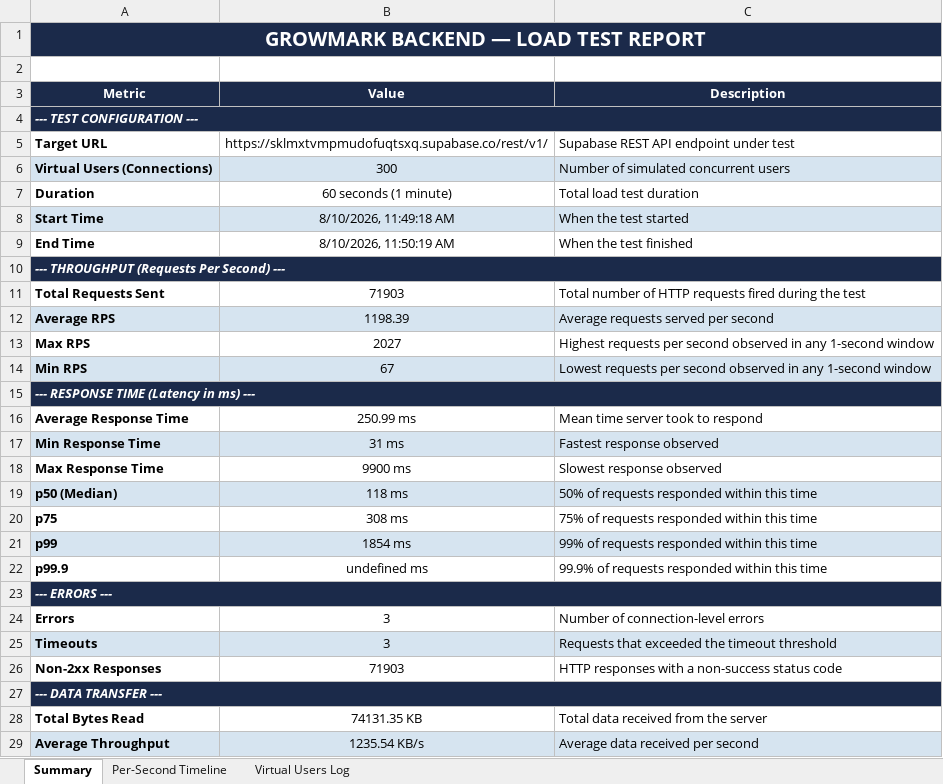
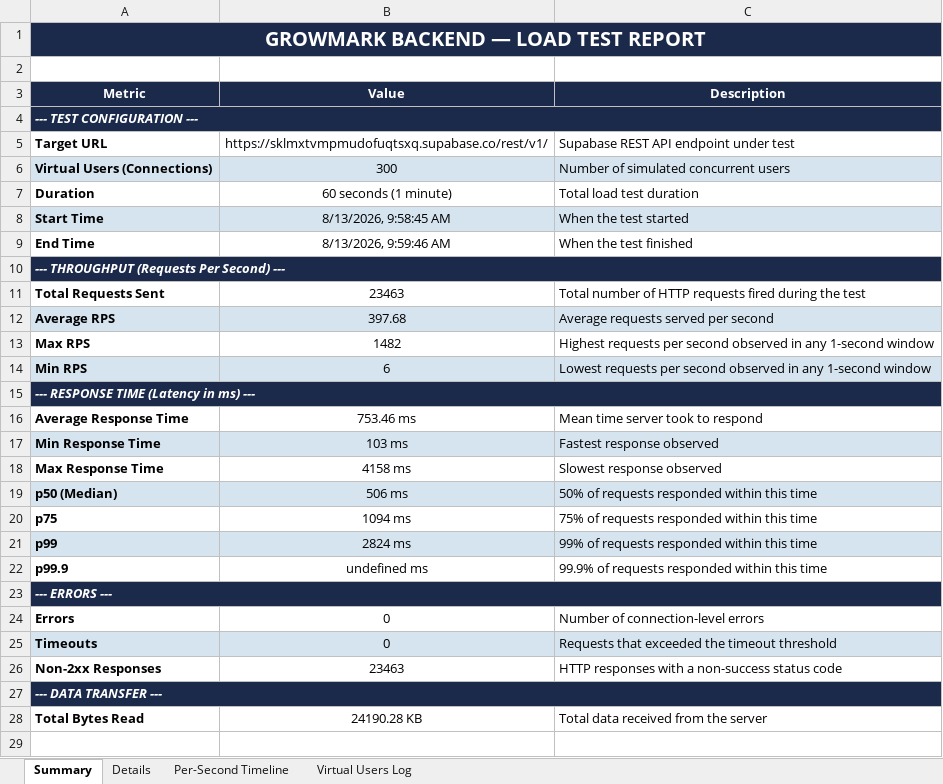
Before and after one commit to Selvamk4306/GrowMark, an Excel workbook: testing/load-tests/Load_Test_Report.xlsx, sheet Summary, drawn as a sheet; values as stored, in another font and other column widths than the file's, no borders; the diff names each change by its address in the sheet, - before the commit and + after, or states it on an @@ line.

```diff
--- a/testing/load-tests/Load_Test_Report.xlsx (sheet Summary)
+++ b/testing/load-tests/Load_Test_Report.xlsx (sheet Summary)
+sheet tab: Details
-B8 (Value): 8/10/2026, 11:49:18 AM
+B8 (Value): 8/13/2026, 9:58:45 AM
-B9 (Value): 8/10/2026, 11:50:19 AM
+B9 (Value): 8/13/2026, 9:59:46 AM
-B11 (Value): 71903
+B11 (Value): 23463
-B12 (Value): 1198.39
+B12 (Value): 397.68
-B13 (Value): 2027
+B13 (Value): 1482
-B14 (Value): 67
+B14 (Value): 6
-B16 (Value): 250.99 ms
+B16 (Value): 753.46 ms
-B17 (Value): 31 ms
+B17 (Value): 103 ms
-B18 (Value): 9900 ms
+B18 (Value): 4158 ms
-B19 (Value): 118 ms
+B19 (Value): 506 ms
-B20 (Value): 308 ms
+B20 (Value): 1094 ms
-B21 (Value): 1854 ms
+B21 (Value): 2824 ms
-B24:B25 (Value): 3
+B24:B25 (Value): 0
-B26 (Value): 71903
+B26 (Value): 23463
-B28 (Value): 74131.35 KB
+B28 (Value): 24190.28 KB
-row 29: Average Throughput | 1235.54 KB/s | Average data received per second
```
Also changed, not shown: sheet Virtual Users Log, sheet Per-Second Timeline, 1 other file.
